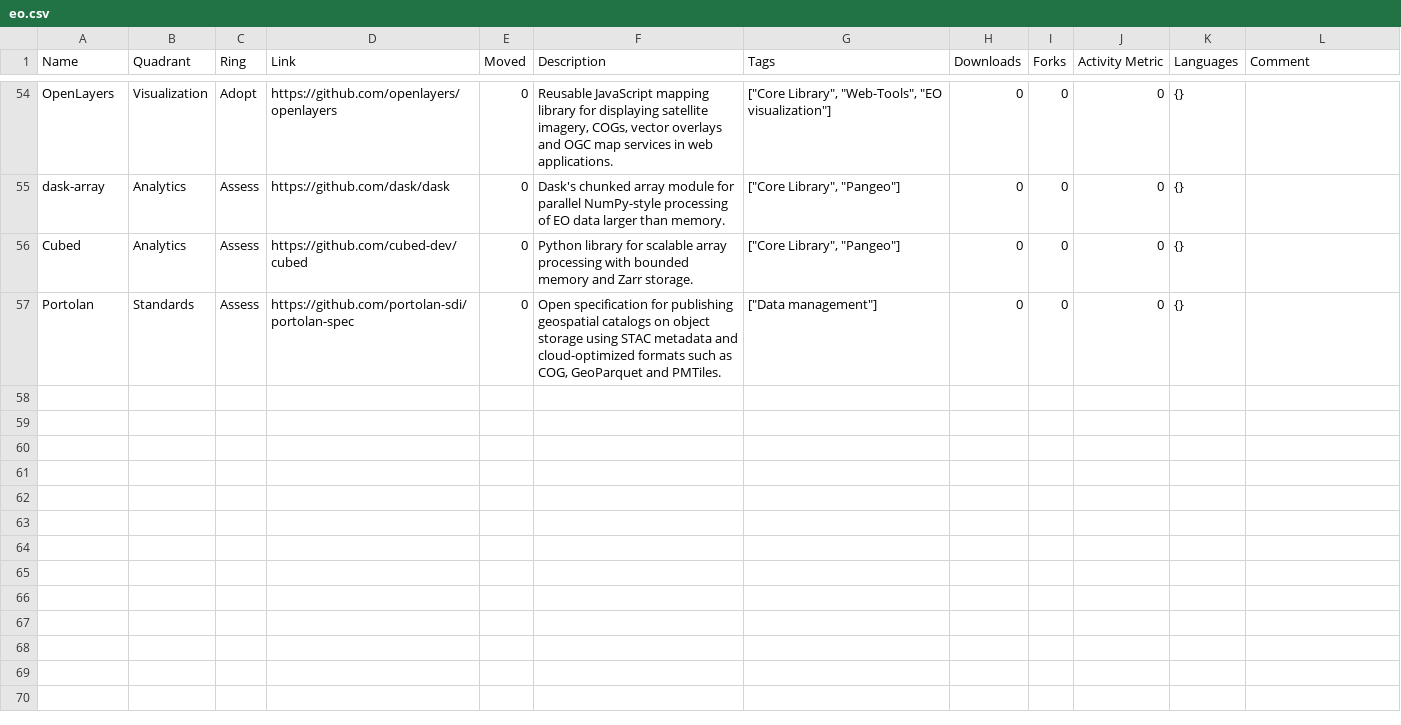
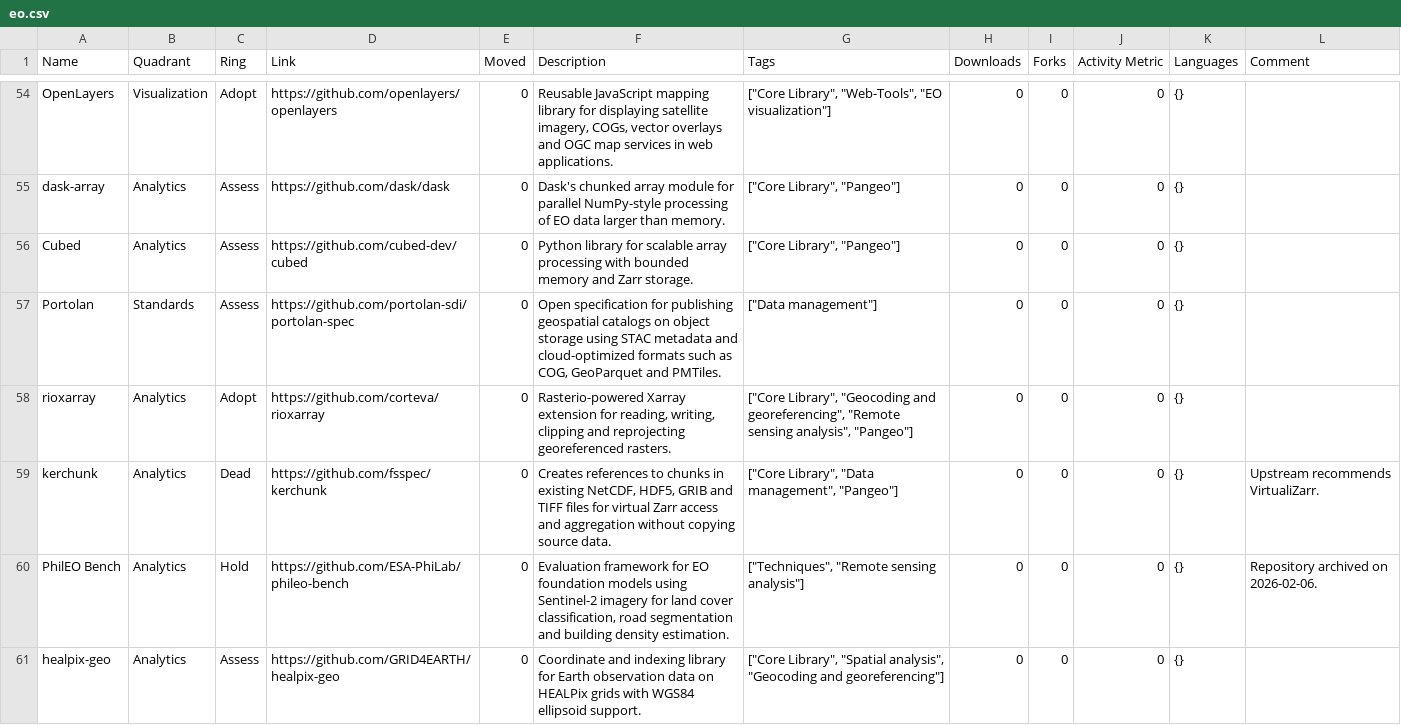
Before and after one commit to OpenUK/space-tech-radar, a CSV file: config/eo.csv, drawn as a sheet; only a part is shown, gaps mark what is left out; the diff covers the shown part only.

Commit message:
adding more, standard tech for eo

```diff
--- a/config/eo.csv
+++ b/config/eo.csv
@@ -57 +57,5 @@ Cubed,Analytics,Assess,https://github.com/cubed-dev/cubed,0,Python library for s
 Portolan,Standards,Assess,https://github.com/portolan-sdi/portolan-spec,0,"Open specification for publishing geospatial catalogs on object storage using STAC metadata and cloud-optimized formats such as COG, GeoParquet and PMTiles.","[""Data management""]",0,0,0,{},
+rioxarray,Analytics,Adopt,https://github.com/corteva/rioxarray,0,"Rasterio-powered Xarray extension for reading, writing, clipping and reprojecting georeferenced rasters.","[""Core Library"", ""Geocoding and georeferencing"", ""Remote sensing analysis"", ""Pangeo""]",0,0,0,{},
+kerchunk,Analytics,Dead,https://github.com/fsspec/kerchunk,0,"Creates references to chunks in existing NetCDF, HDF5, GRIB and TIFF files for virtual Zarr access and aggregation without copying source data.","[""Core Library"", ""Data management"", ""Pangeo""]",0,0,0,{},Upstream recommends VirtualiZarr.
+PhilEO Bench,Analytics,Hold,https://github.com/ESA-PhiLab/phileo-bench,0,"Evaluation framework for EO foundation models using Sentinel-2 imagery for land cover classification, road segmentation and building density estimation.","[""Techniques"", ""Remote sensing analysis""]",0,0,0,{},Repository archived on 2026-02-06.
+healpix-geo,Analytics,Assess,https://github.com/GRID4EARTH/healpix-geo,0,Coordinate and indexing library for Earth observation data on HEALPix grids with WGS84 ellipsoid support.,"[""Core Library"", ""Spatial analysis"", ""Geocoding and georeferencing""]",0,0,0,{},
```
Also changed, not shown: 4 added rows elsewhere in this file.
